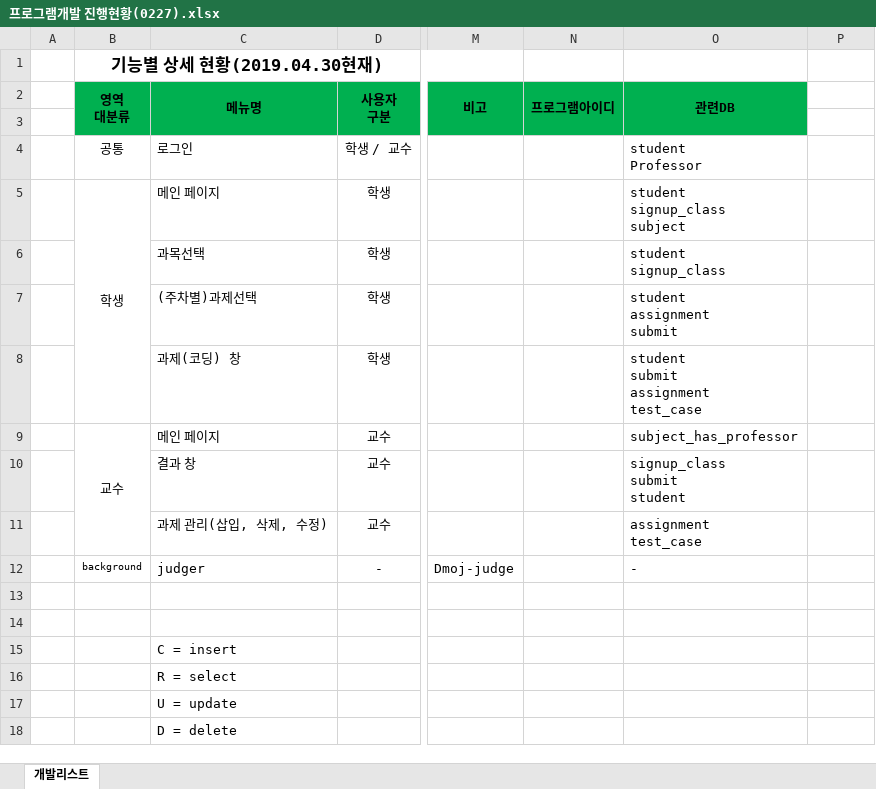
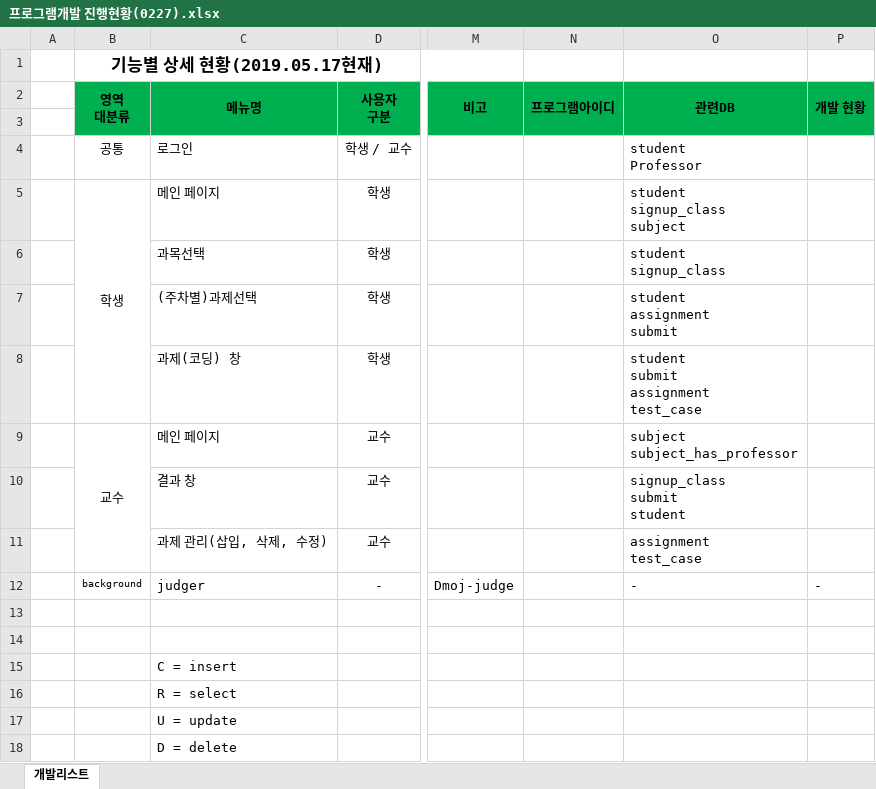
Before and after one commit to ByoungJoonIm/Capstone_Design, an Excel workbook: docs/capstone_docs/process/프로그램개발 진행현황(0227).xlsx, sheet 개발리스트, drawn as a sheet; only a part is shown, gaps mark what is left out; values as stored, in another font and other column widths than the file's, no borders; ↵ is a line break in a cell; the diff names each change by its address in the sheet, - before the commit and + after, or states it on an @@ line.

```diff
--- a/docs/capstone_docs/process/프로그램개발 진행현황(0227).xlsx (sheet 개발리스트)
+++ b/docs/capstone_docs/process/프로그램개발 진행현황(0227).xlsx (sheet 개발리스트)
-B1 (영역 대분류): 기능별 상세 현황(2019.04.30현재)
+B1 (영역 대분류): 기능별 상세 현황(2019.05.17현재)
-P2: (empty)
+P2: 개발 현황
-P2:P3 fill: none
+P2:P3 fill: #00B050
+P2:P3 merged
-O9 (관련DB): subject_has_professor
+O9 (관련DB): subject ↵ subject_has_professor
-P12 (개발 현황): (empty)
+P12 (개발 현황): -
```
Also changed, not shown: 3 other files.
